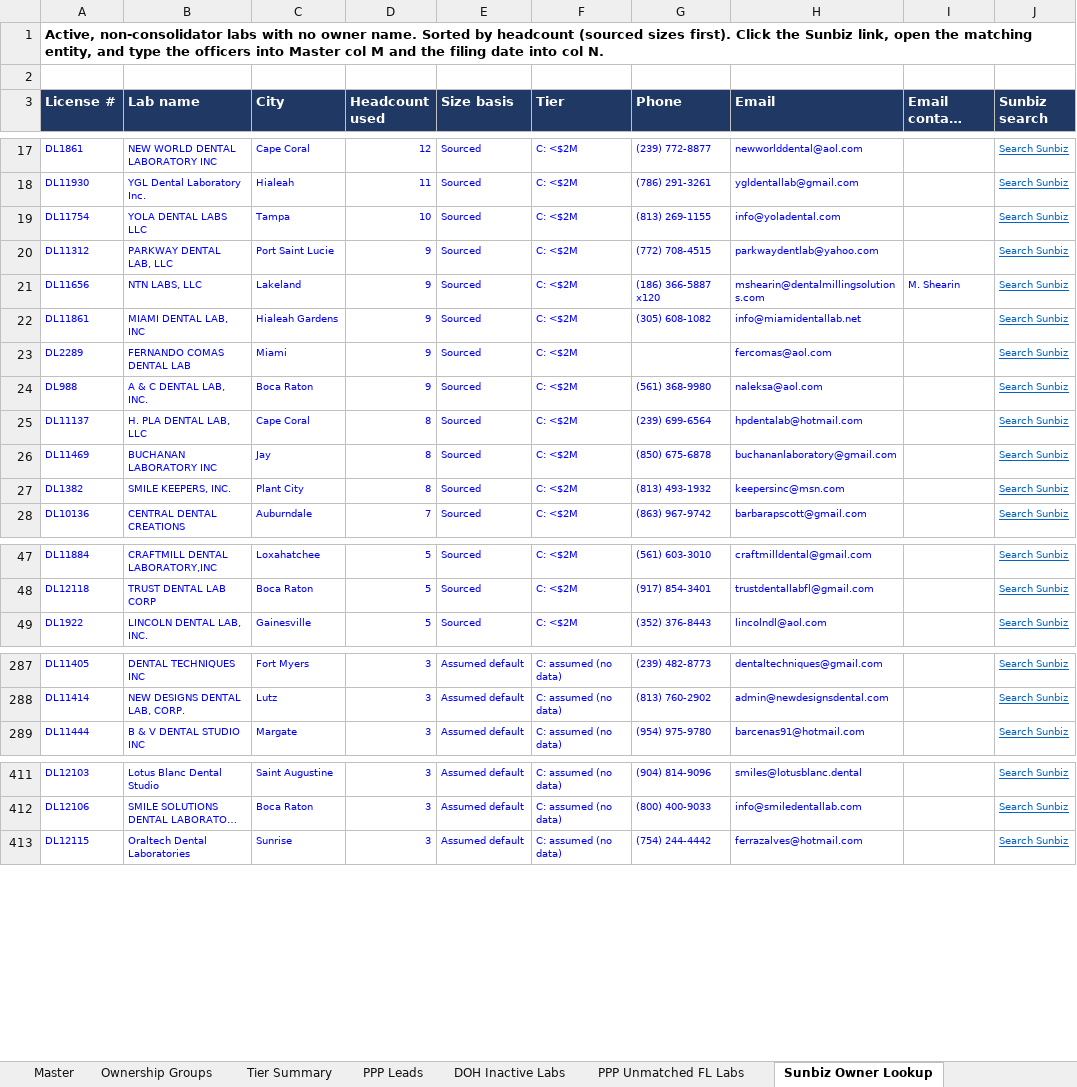
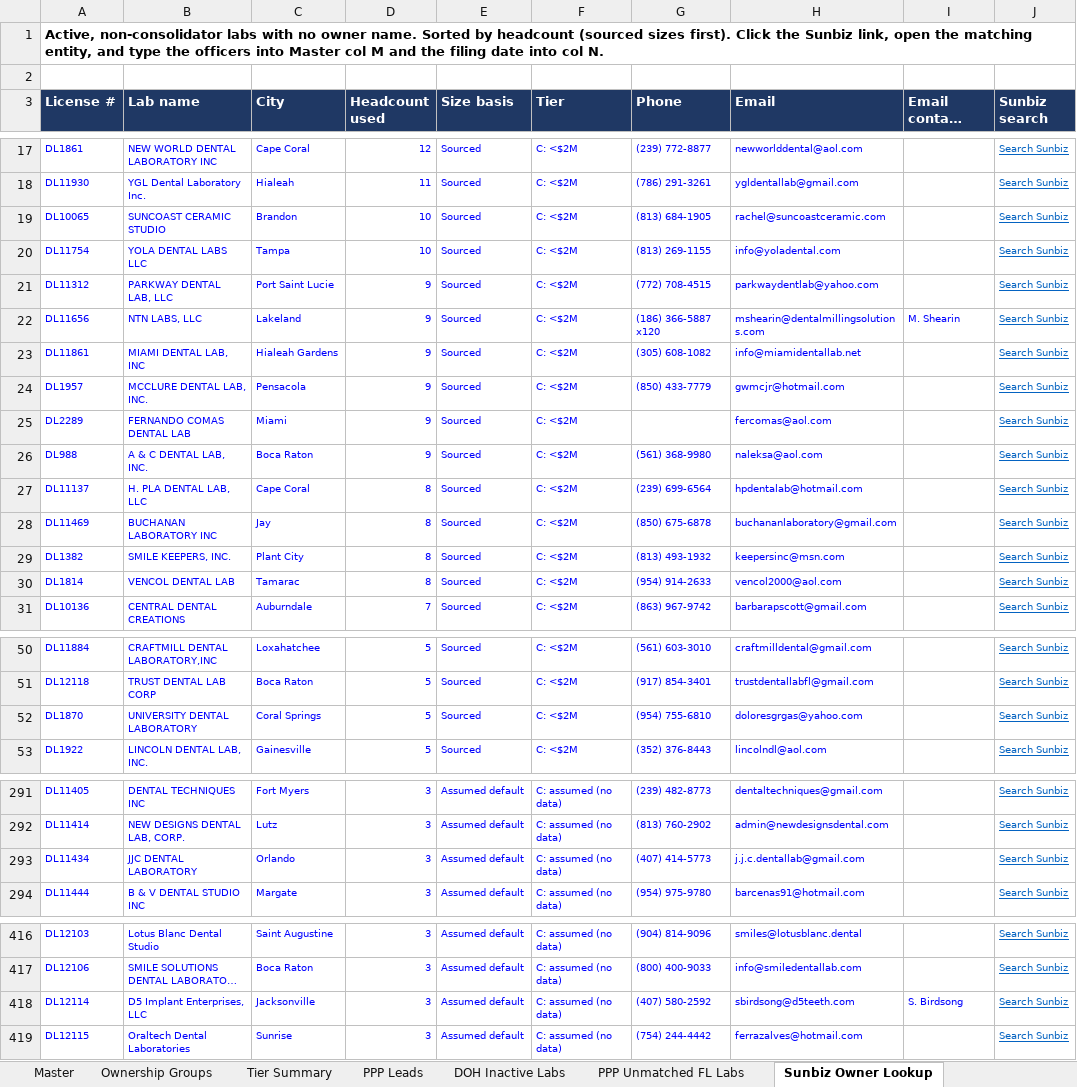
Before and after one commit to RahulSsharma72/CRM-Clean-Up, an Excel workbook: FL_Dental_Lab_Universe_enriched.xlsx, sheet Sunbiz Owner Lookup, drawn as a sheet; only a part is shown, gaps mark what is left out; long unchanged cells end in …; values as stored, in another font and other column widths than the file's, no borders; the diff covers the shown part only; the diff names each change by its address in the sheet, - before the commit and + after, or states it on an @@ line.

```diff
--- a/FL_Dental_Lab_Universe_enriched.xlsx (sheet Sunbiz Owner Lookup)
+++ b/FL_Dental_Lab_Universe_enriched.xlsx (sheet Sunbiz Owner Lookup)
+row 19: DL10065 | SUNCOAST CERAMIC STUDIO | Brandon | 10 | Sourced | C: <$2M | (813) 684-1905 | rachel@suncoastceramic.com |  | Search Sunbiz
+row 24: DL1957 | MCCLURE DENTAL LAB, INC. | Pensacola | 9 | Sourced | C: <$2M | (850) 433-7779 | gwmcjr@hotmail.com |  | Search Sunbiz
+row 30: DL1814 | VENCOL DENTAL LAB | Tamarac | 8 | Sourced | C: <$2M | (954) 914-2633 | vencol2000@aol.com |  | Search Sunbiz
+row 52: DL1870 | UNIVERSITY DENTAL LABORATORY | Coral Springs | 5 | Sourced | C: <$2M | (954) 755-6810 | doloresgrgas@yahoo.com |  | Search Sunbiz
+row 293: DL11434 | JJC DENTAL LABORATORY | Orlando | 3 | Assumed default | C: assumed (no data) | (407) 414-5773 | j.j.c.dentallab@gmail.com |  | Search Sunbiz
+row 418: DL12114 | D5 Implant Enterprises, LLC | Jacksonville | 3 | Assumed default | C: assumed (no data) | (407) 580-2592 | sbirdsong@d5teeth.com | S. Birdsong | Search Sunbiz
```
Also changed, not shown: 4 added rows elsewhere in this sheet, sheet Master, sheet README, other sheet tabs, charts or pictures.
